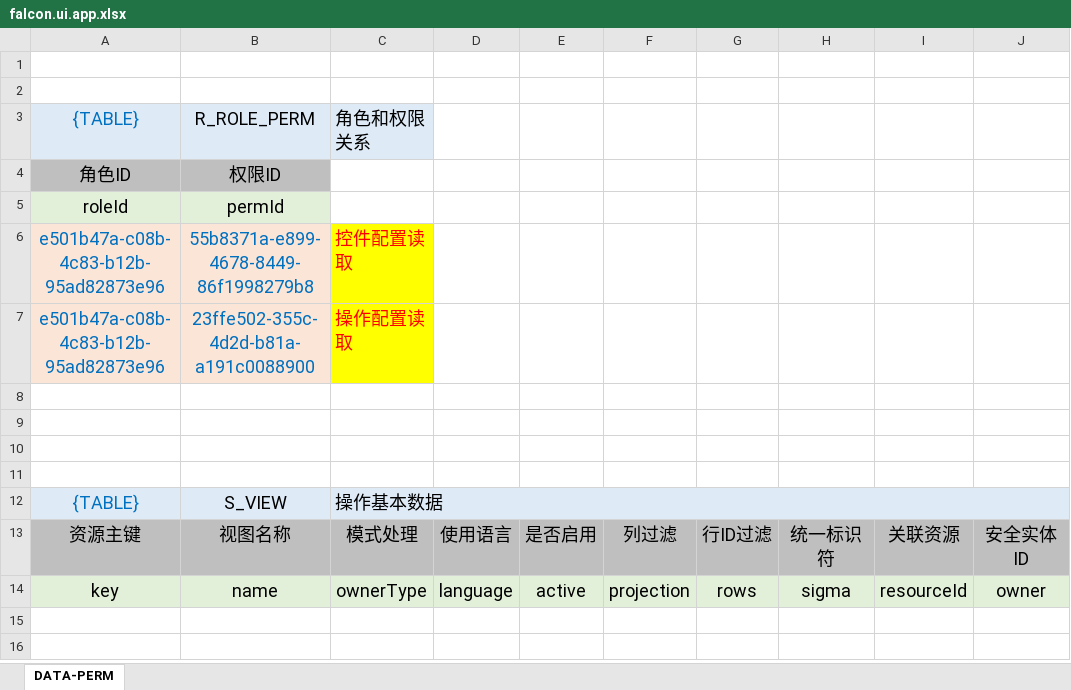
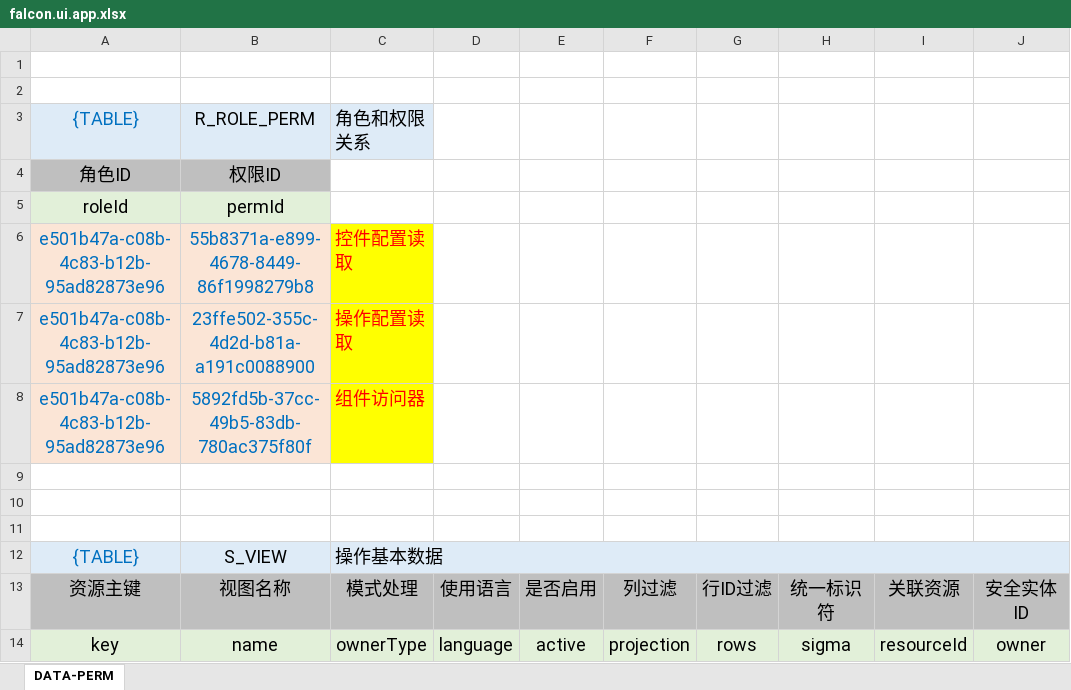
Before and after one commit to silentbalanceyh/vertx-zero, an Excel workbook: vertx-pin/zero-ui/src/main/resources/plugin/ui/oob/role/ADMIN.SUPER/falcon.ui.app.xlsx, sheet DATA-PERM, drawn as a sheet; only a part is shown; values as stored, in another font and other column widths than the file's, no borders; rows hold the shown columns only; the diff names each change by its address in the sheet, - before the commit and + after, or states it on an @@ line.

```diff
--- a/vertx-pin/zero-ui/src/main/resources/plugin/ui/oob/role/ADMIN.SUPER/falcon.ui.app.xlsx (sheet DATA-PERM)
+++ b/vertx-pin/zero-ui/src/main/resources/plugin/ui/oob/role/ADMIN.SUPER/falcon.ui.app.xlsx (sheet DATA-PERM)
-row 8: (empty)
+row 8: e501b47a-c08b-4c83-b12b-95ad82873e96 | 5892fd5b-37cc-49b5-83db-780ac375f80f | 组件访问器
-A8:B8 fill: none
+A8:B8 fill: #FBE5D6
-C8 fill: none
+C8 fill: #FFFF00
```
Also changed, not shown: vertx-pin/zero-ui/src/main/resources/plugin/ui/oob/cab/ui.app.xlsx, 18 other files.
